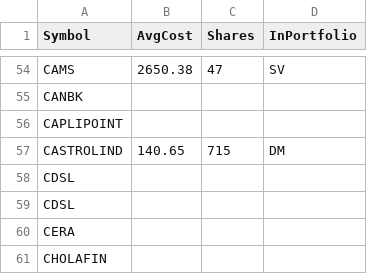
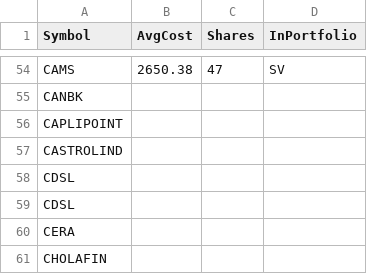
Before and after one commit to ankit-rathi/Quantvesting_v1, a CSV file: data/myPortfolioStocks.csv, drawn as a sheet; only a part is shown, gaps mark what is left out; removed rows and columns are numbered as before the commit, all else as after; the diff names each change by its address in the sheet, - before the commit and + after, or states it on an @@ line.

Commit message:
Add files via upload

```diff
--- a/data/myPortfolioStocks.csv
+++ b/data/myPortfolioStocks.csv
-row 57: CASTROLIND | 140.65 | 715 | DM
+row 57: CASTROLIND
```
